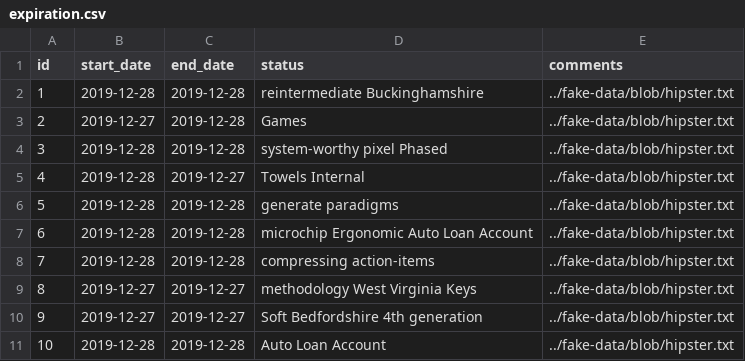
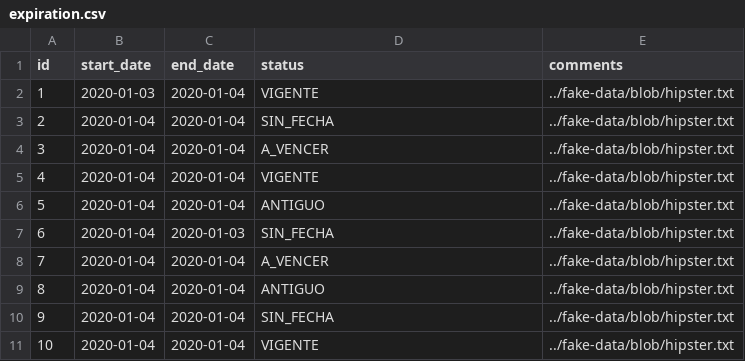
Before and after one commit to SepaSoporteIt/SEPA_APP_REACT, a CSV file: sepa/src/main/resources/config/liquibase/fake-data/expiration.csv, drawn as a sheet.

Commit message:
Change status of expiration entity to enum type

```diff
--- a/sepa/src/main/resources/config/liquibase/fake-data/expiration.csv
+++ b/sepa/src/main/resources/config/liquibase/fake-data/expiration.csv
@@ -1,11 +1,11 @@
 id;start_date;end_date;status;comments
-1;2019-12-28;2019-12-28;reintermediate Buckinghamshire;../fake-data/blob/hipster.txt
-2;2019-12-27;2019-12-28;Games;../fake-data/blob/hipster.txt
-3;2019-12-28;2019-12-28;system-worthy pixel Phased;../fake-data/blob/hipster.txt
-4;2019-12-28;2019-12-27;Towels Internal;../fake-data/blob/hipster.txt
-5;2019-12-28;2019-12-28;generate paradigms;../fake-data/blob/hipster.txt
-6;2019-12-28;2019-12-28;microchip Ergonomic Auto Loan Account;../fake-data/blob/hipster.txt
-7;2019-12-28;2019-12-28;compressing action-items;../fake-data/blob/hipster.txt
-8;2019-12-27;2019-12-27;methodology West Virginia Keys;../fake-data/blob/hipster.txt
-9;2019-12-27;2019-12-27;Soft Bedfordshire 4th generation;../fake-data/blob/hipster.txt
-10;2019-12-28;2019-12-28;Auto Loan Account;../fake-data/blob/hipster.txt
+1;2020-01-03;2020-01-04;VIGENTE;../fake-data/blob/hipster.txt
+2;2020-01-04;2020-01-04;SIN_FECHA;../fake-data/blob/hipster.txt
+3;2020-01-04;2020-01-04;A_VENCER;../fake-data/blob/hipster.txt
+4;2020-01-04;2020-01-04;VIGENTE;../fake-data/blob/hipster.txt
+5;2020-01-04;2020-01-04;ANTIGUO;../fake-data/blob/hipster.txt
+6;2020-01-04;2020-01-03;SIN_FECHA;../fake-data/blob/hipster.txt
+7;2020-01-04;2020-01-04;A_VENCER;../fake-data/blob/hipster.txt
+8;2020-01-04;2020-01-04;ANTIGUO;../fake-data/blob/hipster.txt
+9;2020-01-04;2020-01-04;SIN_FECHA;../fake-data/blob/hipster.txt
+10;2020-01-04;2020-01-04;VIGENTE;../fake-data/blob/hipster.txt
```
Also changed, not shown: sepa/src/main/resources/config/liquibase/fake-data/company.csv, sepa/src/main/resources/config/liquibase/fake-data/employee.csv, 33 other files.
